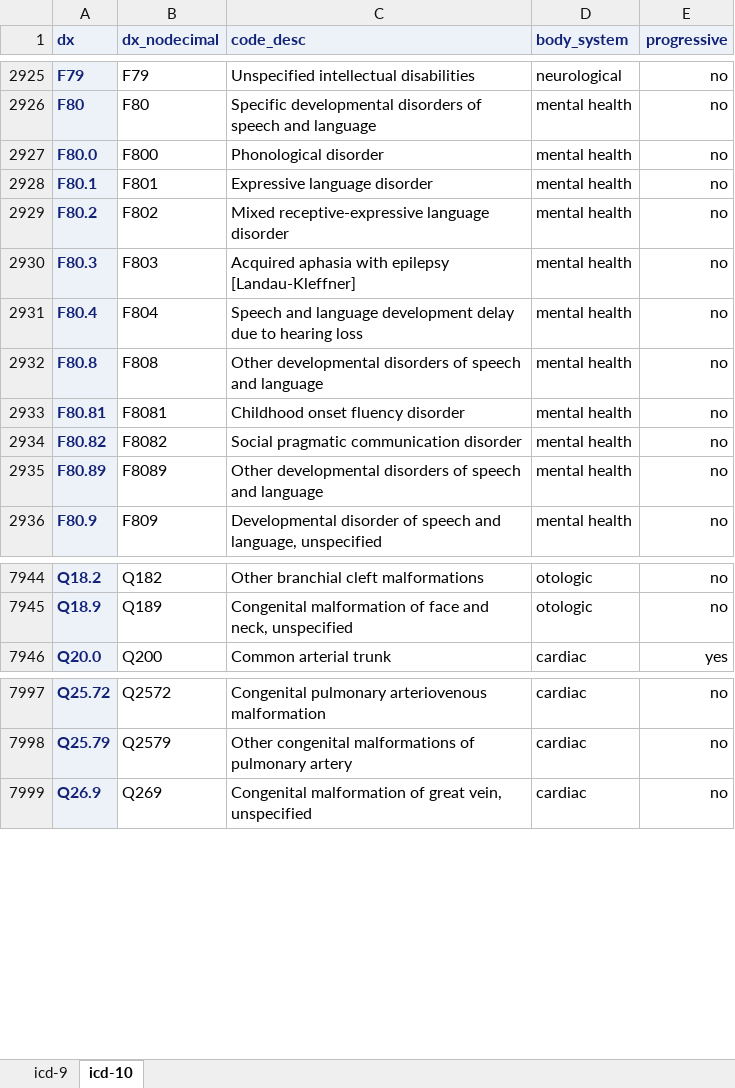
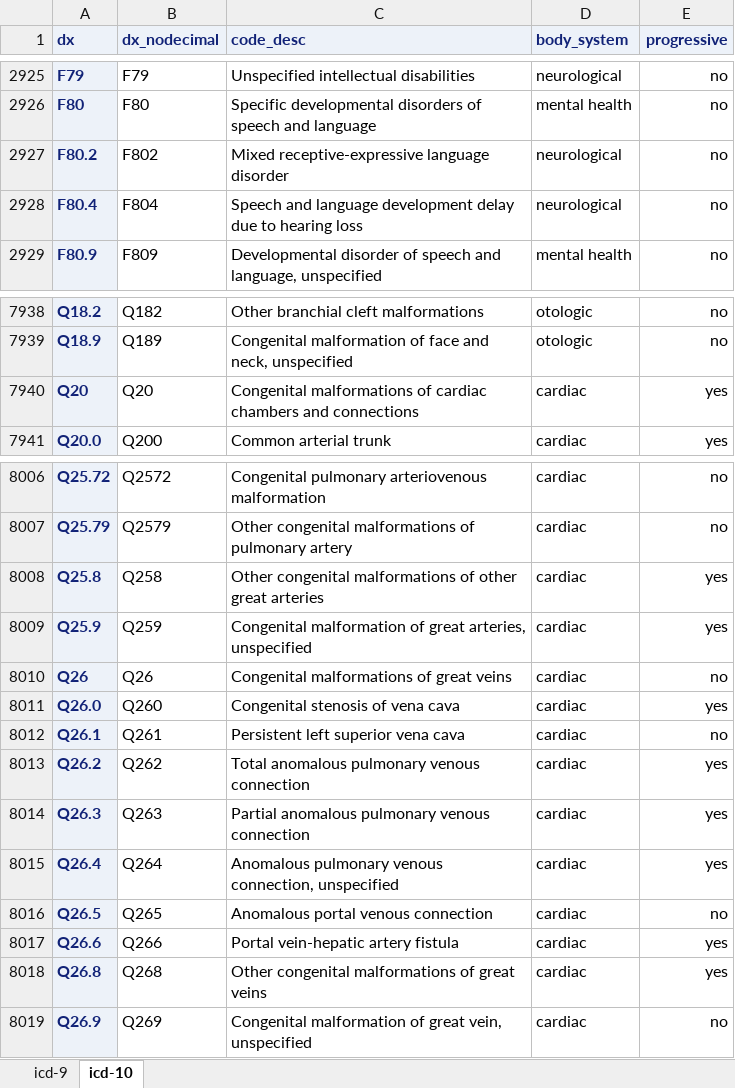
Before and after one commit to kpwhri/pmca, an Excel workbook: docs/pmca_dx_code_lists.xlsx, sheet icd-10, drawn as a sheet; only a part is shown, gaps mark what is left out; values as stored, in another font and other column widths than the file's, no borders; removed rows and columns are numbered as before the commit, all else as after; the diff covers the shown part only; the diff names each change by its address in the sheet, - before the commit and + after, or states it on an @@ line.

```diff
--- a/docs/pmca_dx_code_lists.xlsx (sheet icd-10)
+++ b/docs/pmca_dx_code_lists.xlsx (sheet icd-10)
-row 2927: F80.0 | F800 | Phonological disorder | mental health | no
-row 2928: F80.1 | F801 | Expressive language disorder | mental health | no
-D2927 (body_system): mental health
+D2927 (body_system): neurological
-row 2930: F80.3 | F803 | Acquired aphasia with epilepsy [Landau-Kleffner] | mental health | no
-D2928 (body_system): mental health
+D2928 (body_system): neurological
-row 2932: F80.8 | F808 | Other developmental disorders of speech and language | mental health | no
-row 2933: F80.81 | F8081 | Childhood onset fluency disorder | mental health | no
-row 2934: F80.82 | F8082 | Social pragmatic communication disorder | mental health | no
-row 2935: F80.89 | F8089 | Other developmental disorders of speech and language | mental health | no
+row 7940: Q20 | Q20 | Congenital malformations of cardiac chambers and connections | cardiac | yes
+row 8008: Q25.8 | Q258 | Other congenital malformations of other great arteries | cardiac | yes
+row 8009: Q25.9 | Q259 | Congenital malformation of great arteries, unspecified | cardiac | yes
+row 8010: Q26 | Q26 | Congenital malformations of great veins | cardiac | no
+row 8011: Q26.0 | Q260 | Congenital stenosis of vena cava | cardiac | yes
+row 8012: Q26.1 | Q261 | Persistent left superior vena cava | cardiac | no
+row 8013: Q26.2 | Q262 | Total anomalous pulmonary venous connection | cardiac | yes
+row 8014: Q26.3 | Q263 | Partial anomalous pulmonary venous connection | cardiac | yes
+row 8015: Q26.4 | Q264 | Anomalous pulmonary venous connection, unspecified | cardiac | yes
+row 8016: Q26.5 | Q265 | Anomalous portal venous connection | cardiac | no
+row 8017: Q26.6 | Q266 | Portal vein-hepatic artery fistula | cardiac | yes
+row 8018: Q26.8 | Q268 | Other congenital malformations of great veins | cardiac | yes
```
Also changed, not shown: 21 added rows and 3 removed rows elsewhere in this sheet, 3 other files.
